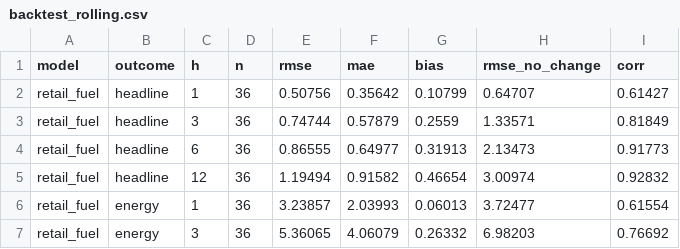
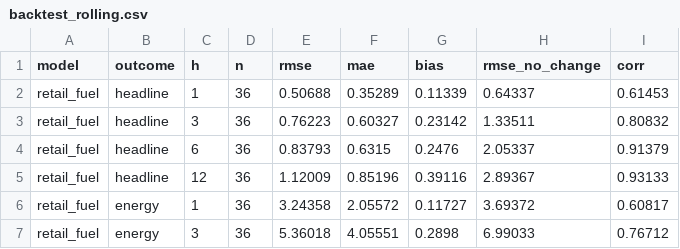
Before and after one commit to Allisterh/thai-inflation-oil-shock-model, a CSV file: results/backtest_rolling.csv, drawn as a sheet; only a part is shown; the diff covers the shown part only.

```diff
--- a/results/backtest_rolling.csv
+++ b/results/backtest_rolling.csv
@@ -1,7 +1,7 @@
 model,outcome,h,n,rmse,mae,bias,rmse_no_change,corr
-retail_fuel,headline,1,36,0.50756,0.35642,0.10799,0.64707,0.61427
-retail_fuel,headline,3,36,0.74744,0.57879,0.2559,1.33571,0.81849
-retail_fuel,headline,6,36,0.86555,0.64977,0.31913,2.13473,0.91773
-retail_fuel,headline,12,36,1.19494,0.91582,0.46654,3.00974,0.92832
-retail_fuel,energy,1,36,3.23857,2.03993,0.06013,3.72477,0.61554
-retail_fuel,energy,3,36,5.36065,4.06079,0.26332,6.98203,0.76692
+retail_fuel,headline,1,36,0.50688,0.35289,0.11339,0.64337,0.61453
+retail_fuel,headline,3,36,0.76223,0.60327,0.23142,1.33511,0.80832
+retail_fuel,headline,6,36,0.83793,0.6315,0.2476,2.05337,0.91379
+retail_fuel,headline,12,36,1.12009,0.85196,0.39116,2.89367,0.93133
+retail_fuel,energy,1,36,3.24358,2.05572,0.11727,3.69372,0.60817
+retail_fuel,energy,3,36,5.36018,4.05551,0.2898,6.99033,0.76712
```
Also changed, not shown: 58 edited cells elsewhere in this file, data/cache/eppo_oil_fund_monthly.csv, data/cache/eppo_retail_monthly.csv, 7 other files.
